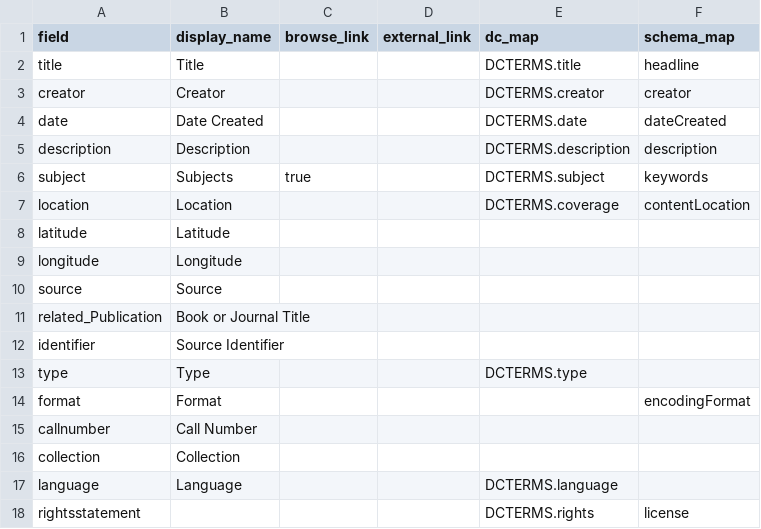
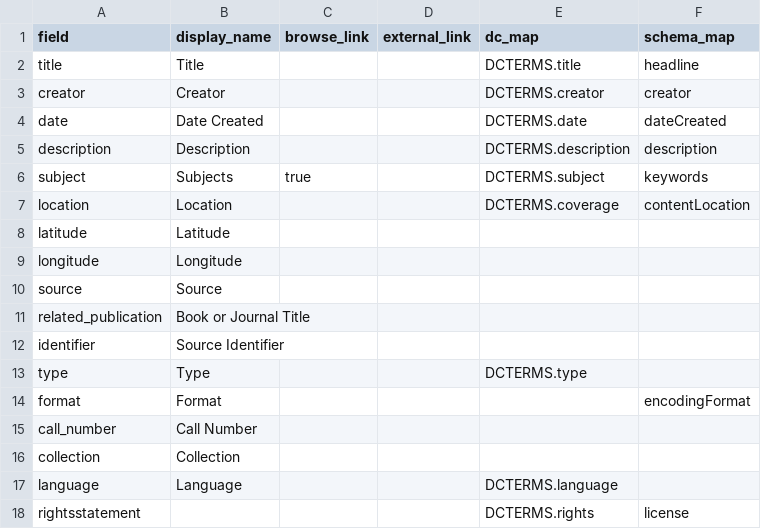
Before and after one commit to mta-libarch/chignecto-isthmus, a CSV file: _data/config-metadata.csv, drawn as a sheet.

Commit message:
add call number and collection to item pages, change table display

```diff
--- a/_data/config-metadata.csv
+++ b/_data/config-metadata.csv
@@ -10,3 +10,3 @@ longitude,Longitude,,,,
 source,Source,,,,
-related_Publication, Book or Journal Title,,,,
+related_publication, Book or Journal Title,,,,
 identifier,Source Identifier,,,,
@@ -14,3 +14,3 @@ type,Type,,,DCTERMS.type,
 format,Format,,,,encodingFormat
-callnumber,Call Number,,,,
+call_number,Call Number,,,,
 collection,Collection,,,,
```
Also changed, not shown: 2 other files.
